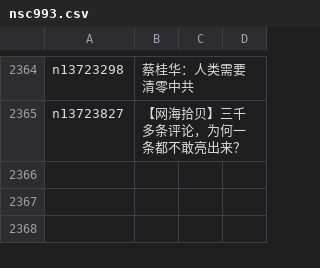
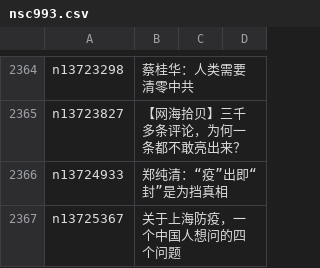
Before and after one commit to easy2view/epoch-comment, a CSV file: indexes/nsc993.csv, drawn as a sheet; only a part is shown, gaps mark what is left out.

```diff
--- a/indexes/nsc993.csv
+++ b/indexes/nsc993.csv
@@ -2365 +2365,3 @@ n13723298,蔡桂华：人类需要清零中共
 n13723827,【网海拾贝】三千多条评论，为何一条都不敢亮出来？
+n13724933,郑纯清：“疫”出即“封”是为挡真相
+n13725367,关于上海防疫，一个中国人想问的四个问题
```
Also changed, not shown: indexes/nsc1025.csv, 23 other files.
